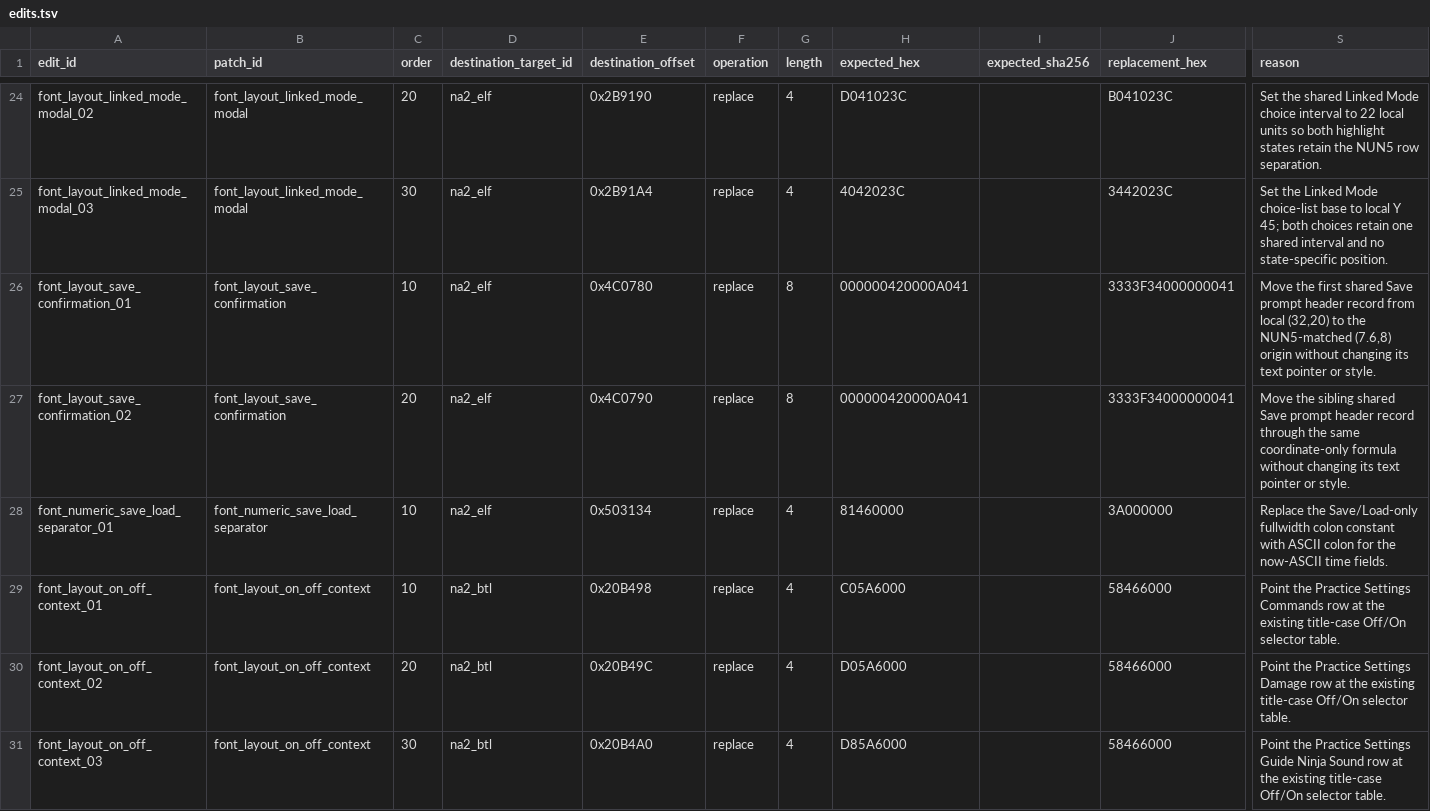
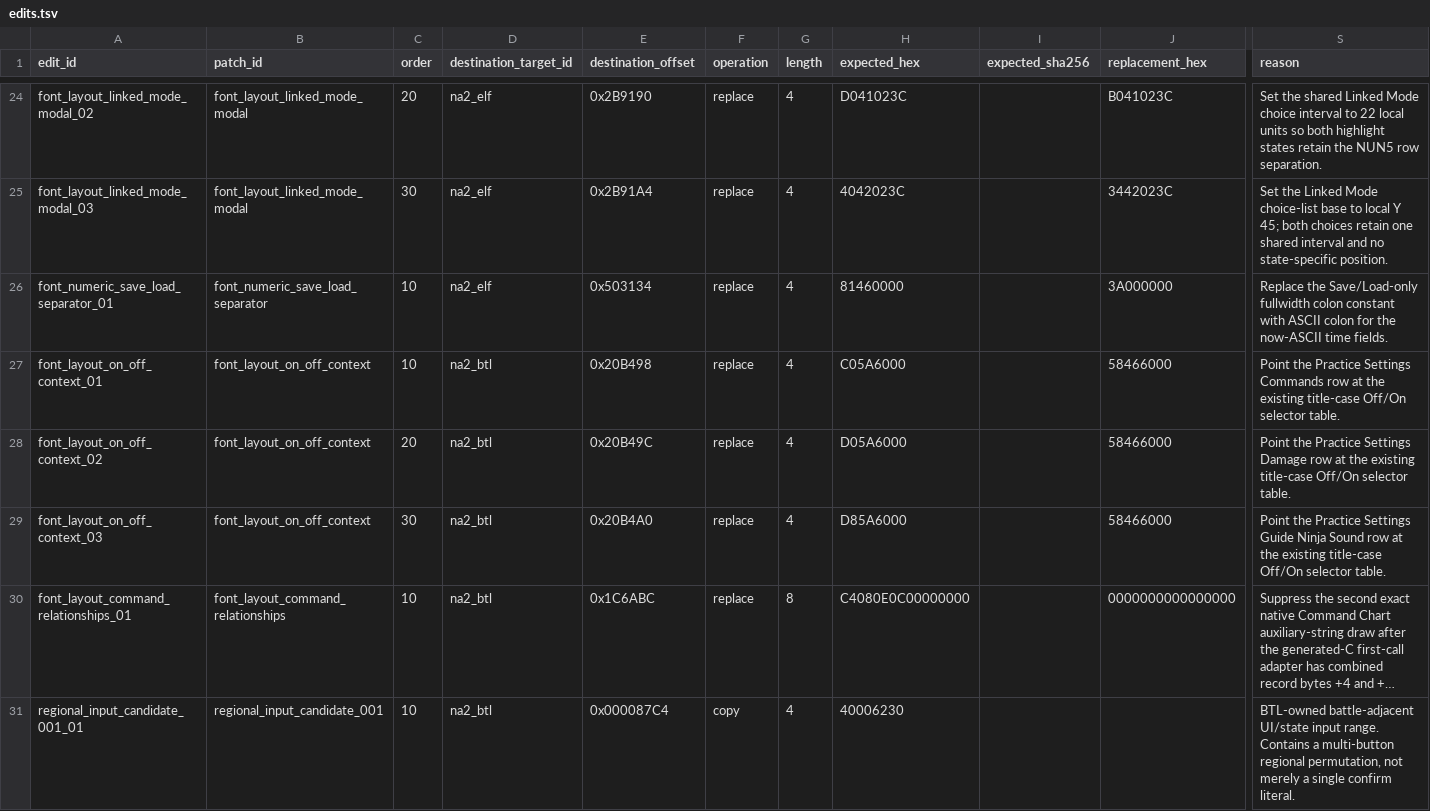
Before and after one commit to solid1353/NA2-Modding, a TSV file: na228_builder/features/localization/binary_patcher/edits.tsv, drawn as a sheet; only a part is shown, gaps mark what is left out; the shorter side is filled out with more unchanged rows; long unchanged cells end in …; rows hold the shown columns only; the diff names each change by its address in the sheet, - before the commit and + after, or states it on an @@ line.

```diff
--- a/na228_builder/features/localization/binary_patcher/edits.tsv
+++ b/na228_builder/features/localization/binary_patcher/edits.tsv
-row 26: font_layout_save_confirmation_01 | font_layout_save_confirmation | 10 | na2_elf | 0x4C0780 | replace | 8 | 000000420000A041 |  | 3333F34000000041 | Move the first shared Save prompt header record from local (32,20) to the NUN5-matched (7.6,8) origin without changing its text pointer or style.
-row 27: font_layout_save_confirmation_02 | font_layout_save_confirmation | 20 | na2_elf | 0x4C0790 | replace | 8 | 000000420000A041 |  | 3333F34000000041 | Move the sibling shared Save prompt header record through the same coordinate-only formula without changing its text pointer or style.
```
Also changed, not shown: na228_builder/features/localization/binary_patcher/patches.tsv, na228_builder/features/localization/runtime_injector/c_fragments.tsv, 7 other files.
